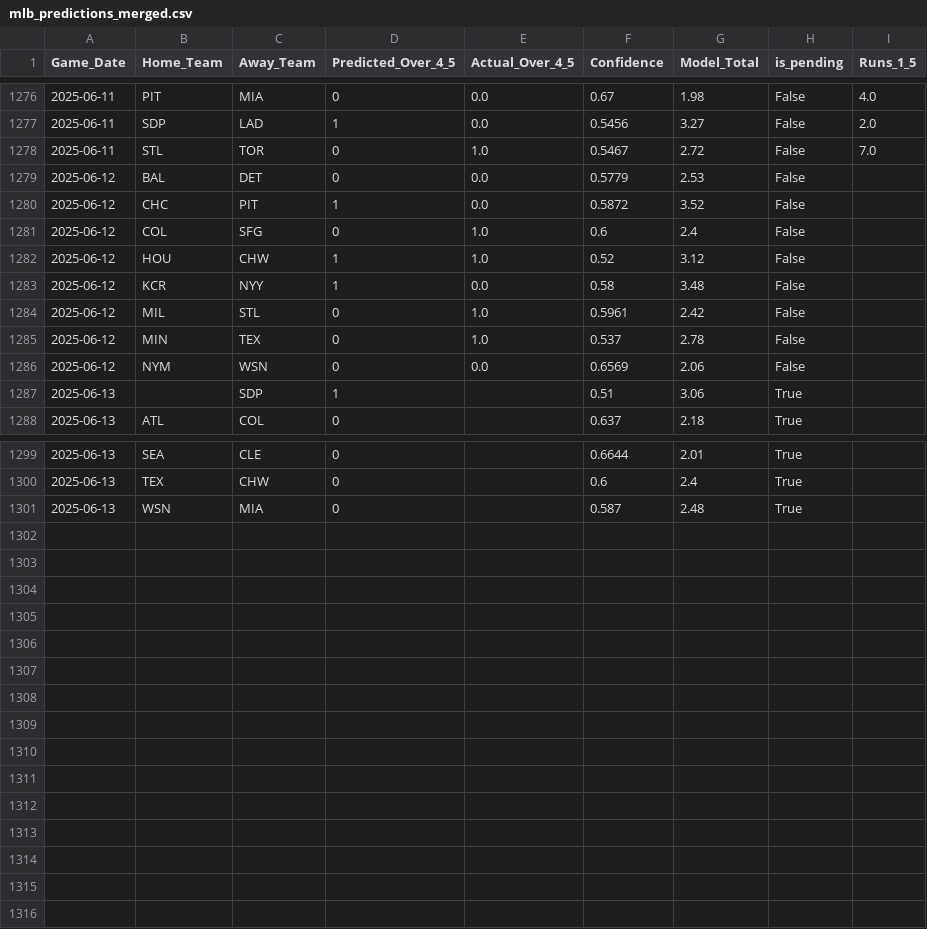
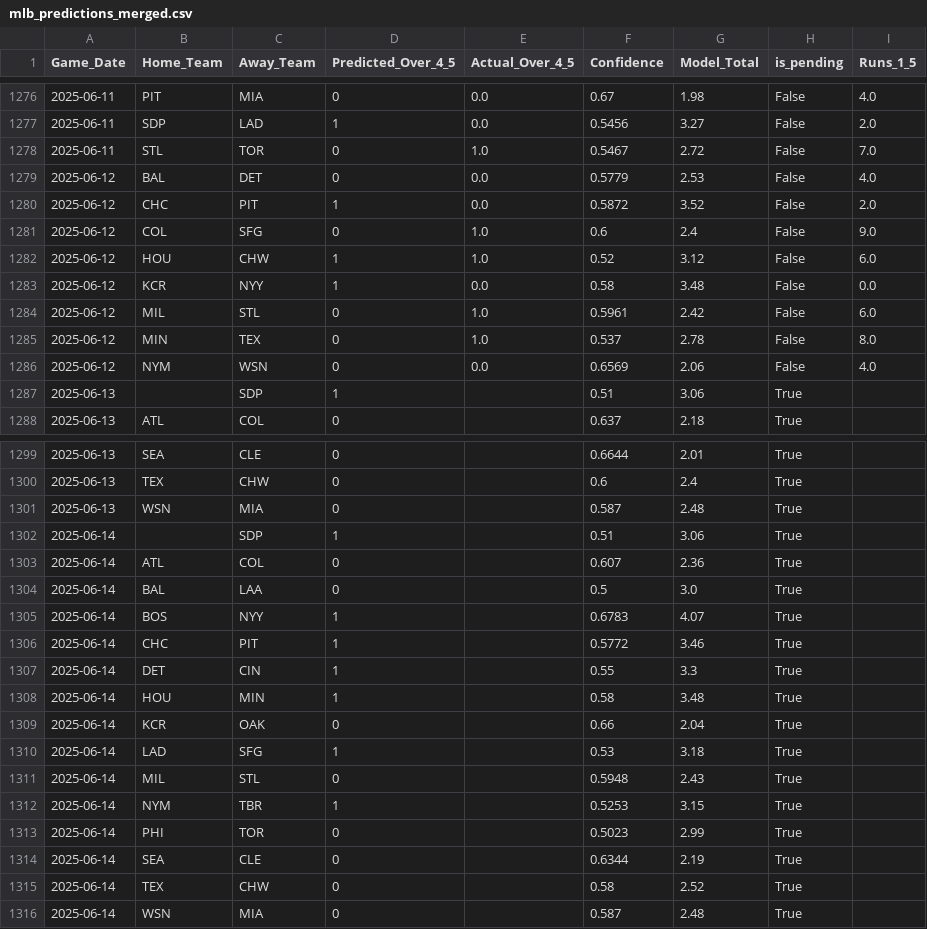
Before and after one commit to radgator13/boosted-innings-1-5, a CSV file: data/mlb_predictions_merged.csv, drawn as a sheet; only a part is shown, gaps mark what is left out.

```diff
--- a/data/mlb_predictions_merged.csv
+++ b/data/mlb_predictions_merged.csv
@@ -1278,10 +1278,10 @@ Game_Date,Home_Team,Away_Team,Predicted_Over_4_5,Actual_Over_4_5,Confidence,Mode
 2025-06-11,STL,TOR,0,1.0,0.5467,2.72,False,7.0
-2025-06-12,BAL,DET,0,0.0,0.5779,2.53,False,
-2025-06-12,CHC,PIT,1,0.0,0.5872,3.52,False,
-2025-06-12,COL,SFG,0,1.0,0.6,2.4,False,
-2025-06-12,HOU,CHW,1,1.0,0.52,3.12,False,
-2025-06-12,KCR,NYY,1,0.0,0.58,3.48,False,
-2025-06-12,MIL,STL,0,1.0,0.5961,2.42,False,
-2025-06-12,MIN,TEX,0,1.0,0.537,2.78,False,
-2025-06-12,NYM,WSN,0,0.0,0.6569,2.06,False,
+2025-06-12,BAL,DET,0,0.0,0.5779,2.53,False,4.0
+2025-06-12,CHC,PIT,1,0.0,0.5872,3.52,False,2.0
+2025-06-12,COL,SFG,0,1.0,0.6,2.4,False,9.0
+2025-06-12,HOU,CHW,1,1.0,0.52,3.12,False,6.0
+2025-06-12,KCR,NYY,1,0.0,0.58,3.48,False,0.0
+2025-06-12,MIL,STL,0,1.0,0.5961,2.42,False,6.0
+2025-06-12,MIN,TEX,0,1.0,0.537,2.78,False,8.0
+2025-06-12,NYM,WSN,0,0.0,0.6569,2.06,False,4.0
 2025-06-13,,SDP,1,,0.51,3.06,True,
@@ -1301 +1301,16 @@ Game_Date,Home_Team,Away_Team,Predicted_Over_4_5,Actual_Over_4_5,Confidence,Mode
 2025-06-13,WSN,MIA,0,,0.587,2.48,True,
+2025-06-14,,SDP,1,,0.51,3.06,True,
+2025-06-14,ATL,COL,0,,0.607,2.36,True,
+2025-06-14,BAL,LAA,0,,0.5,3.0,True,
+2025-06-14,BOS,NYY,1,,0.6783,4.07,True,
+2025-06-14,CHC,PIT,1,,0.5772,3.46,True,
+2025-06-14,DET,CIN,1,,0.55,3.3,True,
+2025-06-14,HOU,MIN,1,,0.58,3.48,True,
+2025-06-14,KCR,OAK,0,,0.66,2.04,True,
+2025-06-14,LAD,SFG,1,,0.53,3.18,True,
+2025-06-14,MIL,STL,0,,0.5948,2.43,True,
+2025-06-14,NYM,TBR,1,,0.5253,3.15,True,
+2025-06-14,PHI,TOR,0,,0.5023,2.99,True,
+2025-06-14,SEA,CLE,0,,0.6344,2.19,True,
+2025-06-14,TEX,CHW,0,,0.58,2.52,True,
+2025-06-14,WSN,MIA,0,,0.587,2.48,True,
```
Also changed, not shown: data/mlb_boxscores_full.csv, data/mlb_predictions.csv, 1 other file.
